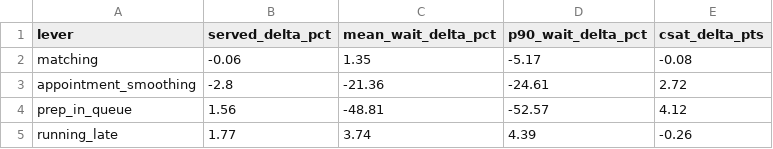
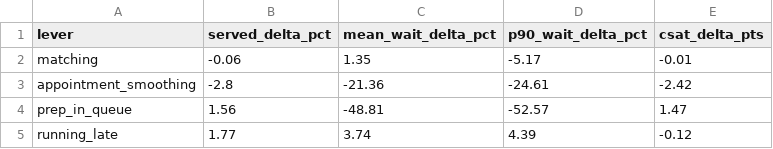
Before and after one commit to jamesfharvey/optimize-lab, a CSV file: charts/data/clinic-solo.csv, drawn as a sheet.

```diff
--- a/charts/data/clinic-solo.csv
+++ b/charts/data/clinic-solo.csv
@@ -1,5 +1,5 @@
 lever,served_delta_pct,mean_wait_delta_pct,p90_wait_delta_pct,csat_delta_pts
-matching,-0.06,1.35,-5.17,-0.08
-appointment_smoothing,-2.8,-21.36,-24.61,2.72
-prep_in_queue,1.56,-48.81,-52.57,4.12
-running_late,1.77,3.74,4.39,-0.26
+matching,-0.06,1.35,-5.17,-0.01
+appointment_smoothing,-2.8,-21.36,-24.61,-2.42
+prep_in_queue,1.56,-48.81,-52.57,1.47
+running_late,1.77,3.74,4.39,-0.12
```
Also changed, not shown: charts/data/clinic-progression.csv, charts/data/dmv-progression.csv, 13 other files.
